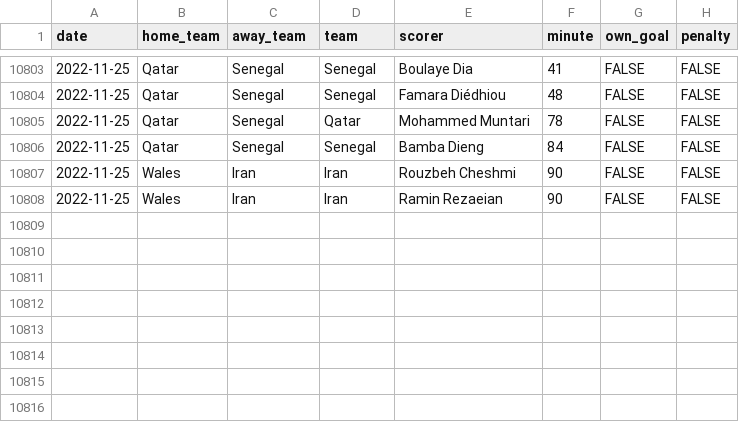
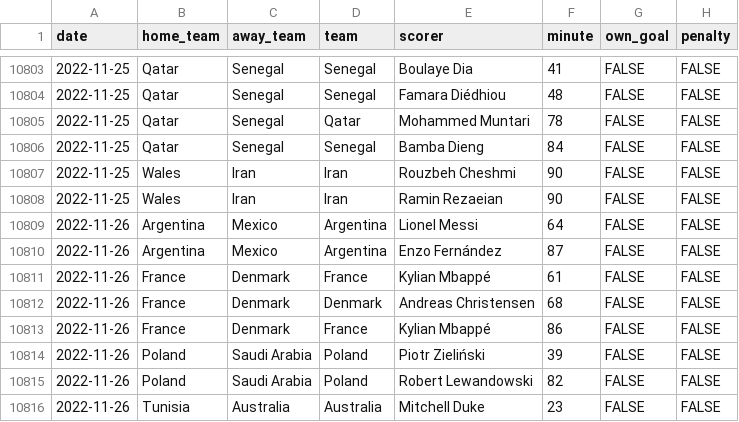
Before and after one commit to martj42/international_results, a CSV file: goalscorers.csv, drawn as a sheet; only a part is shown, gaps mark what is left out; the diff names each change by its address in the sheet, - before the commit and + after, or states it on an @@ line.

```diff
--- a/goalscorers.csv
+++ b/goalscorers.csv
+row 10809: 2022-11-26 | Argentina | Mexico | Argentina | Lionel Messi | 64 | FALSE | FALSE
+row 10810: 2022-11-26 | Argentina | Mexico | Argentina | Enzo Fernández | 87 | FALSE | FALSE
+row 10811: 2022-11-26 | France | Denmark | France | Kylian Mbappé | 61 | FALSE | FALSE
+row 10812: 2022-11-26 | France | Denmark | Denmark | Andreas Christensen | 68 | FALSE | FALSE
+row 10813: 2022-11-26 | France | Denmark | France | Kylian Mbappé | 86 | FALSE | FALSE
+row 10814: 2022-11-26 | Poland | Saudi Arabia | Poland | Piotr Zieliński | 39 | FALSE | FALSE
+row 10815: 2022-11-26 | Poland | Saudi Arabia | Poland | Robert Lewandowski | 82 | FALSE | FALSE
+row 10816: 2022-11-26 | Tunisia | Australia | Australia | Mitchell Duke | 23 | FALSE | FALSE
```
Also changed, not shown: 1 other file.
